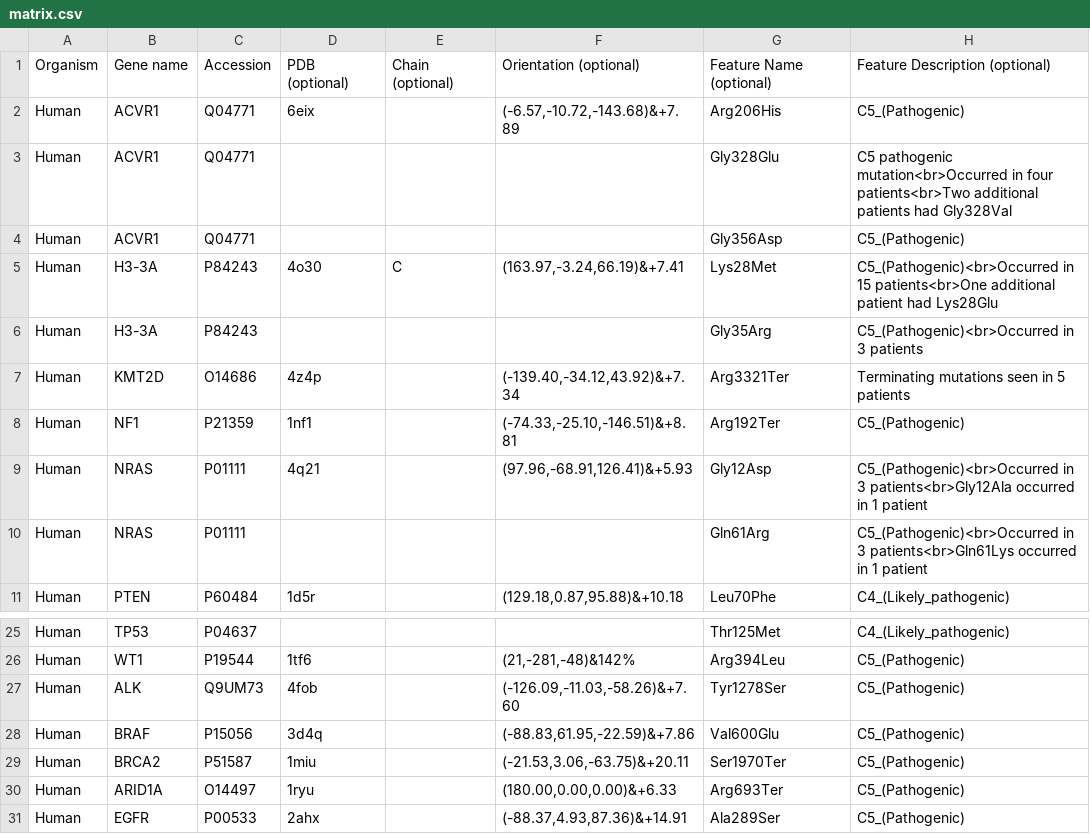
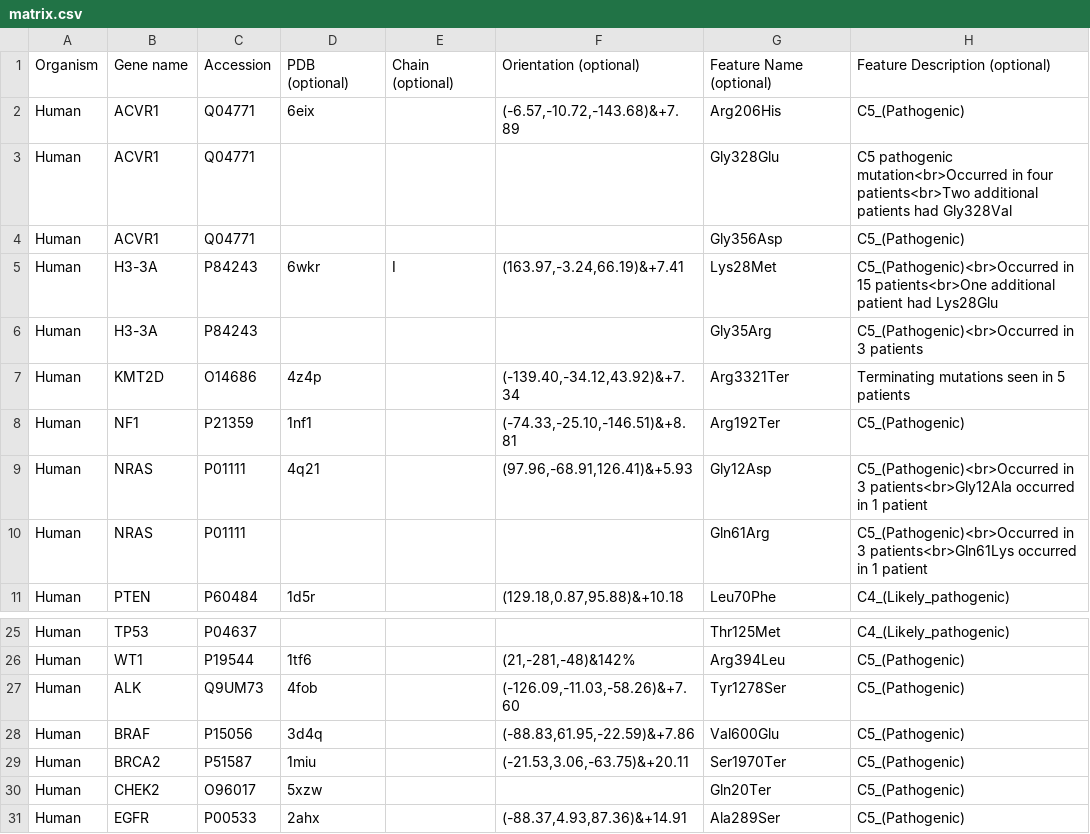
Before and after one commit to ODonoghueLab/Cancer_XR, a CSV file: src/assets/matrix.csv, drawn as a sheet; only a part is shown, gaps mark what is left out.

Commit message:
Removed ARID1A; added CHEK2

```diff
--- a/src/assets/matrix.csv
+++ b/src/assets/matrix.csv
@@ -4,3 +4,3 @@ Human,ACVR1,Q04771,,,,Gly328Glu,C5 pathogenic mutation<br>Occurred in four patie
 Human,ACVR1,Q04771,,,,Gly356Asp,C5_(Pathogenic)
-Human,H3-3A,P84243,4o30,C,"(163.97,-3.24,66.19)&+7.41",Lys28Met,C5_(Pathogenic)<br>Occurred in 15 patients<br>One additional patient had Lys28Glu
+Human,H3-3A,P84243,6wkr,I,"(163.97,-3.24,66.19)&+7.41",Lys28Met,C5_(Pathogenic)<br>Occurred in 15 patients<br>One additional patient had Lys28Glu
 Human,H3-3A,P84243,,,,Gly35Arg,C5_(Pathogenic)<br>Occurred in 3 patients
@@ -29,3 +29,3 @@ Human,BRAF,P15056,3d4q,,"(-88.83,61.95,-22.59)&+7.86",Val600Glu,C5_(Pathogenic)
 Human,BRCA2,P51587,1miu,,"(-21.53,3.06,-63.75)&+20.11",Ser1970Ter,C5_(Pathogenic)
-Human,ARID1A,O14497,1ryu,,"(180.00,0.00,0.00)&+6.33",Arg693Ter,C5_(Pathogenic)
+Human,CHEK2,O96017,5xzw,,"",Gln20Ter,C5_(Pathogenic)
 Human,EGFR,P00533,2ahx,,"(-88.37,4.93,87.36)&+14.91",Ala289Ser,C5_(Pathogenic)
```
Also changed, not shown: 3 other files.
